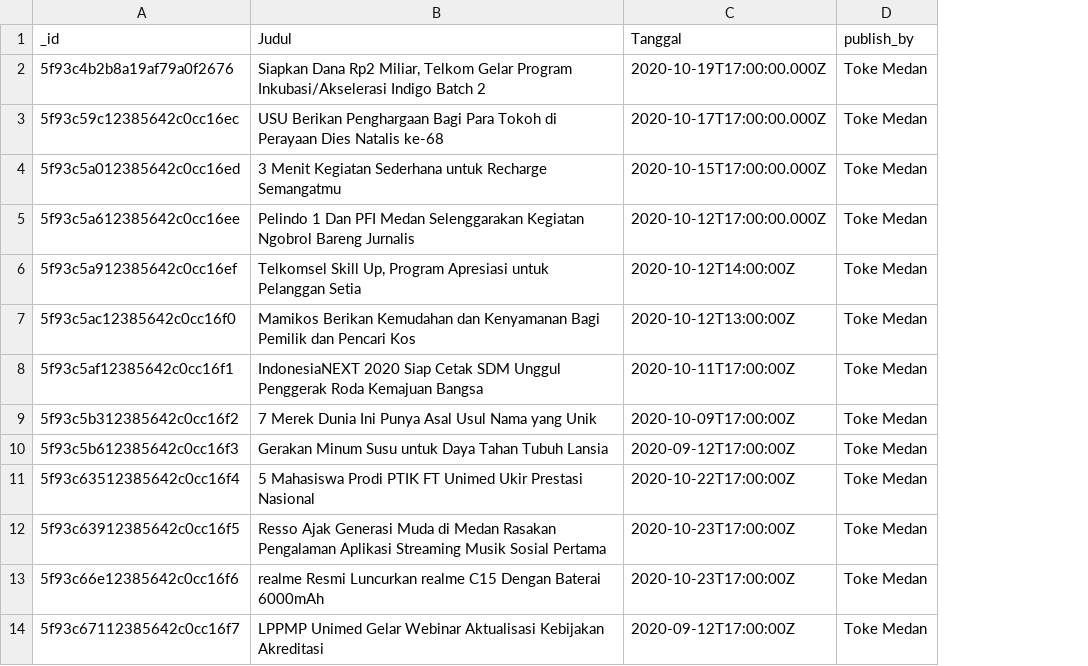
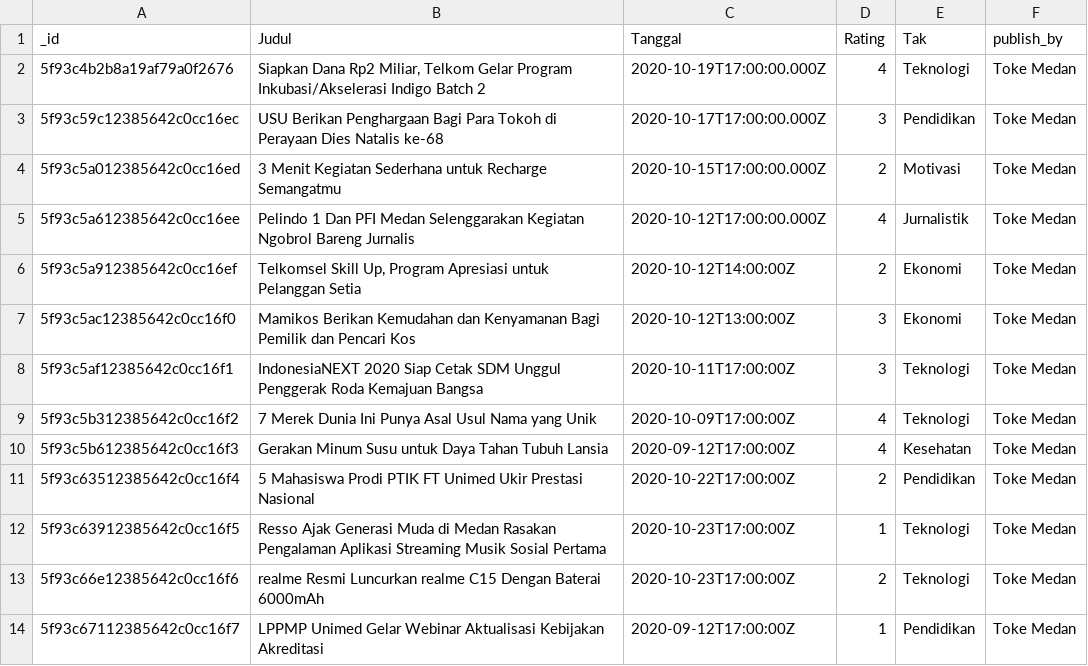
Before and after one commit to saul-paulus/latihan_git, a CSV file: pendalaman database 1/tugas/judul.csv, drawn as a sheet; the diff names each change by its address in the sheet, - before the commit and + after, or states it on an @@ line.

```diff
--- a/pendalaman database 1/tugas/judul.csv
+++ b/pendalaman database 1/tugas/judul.csv
+column D (Rating), rows 2-14: 4 | 3 | 2 | 4 | 2 | 3 | 3 | 4 | 4 | 2 | 1 | 2 | 1
+column E (Tak), rows 2-14: Teknologi | Pendidikan | Motivasi | Jurnalistik | Ekonomi | Ekonomi | Teknologi | Teknologi | Kesehatan | Pendidikan | Teknologi | Teknologi | Pendidikan
```
Also changed, not shown: pendalaman database 1/tugas/komentar.csv.
